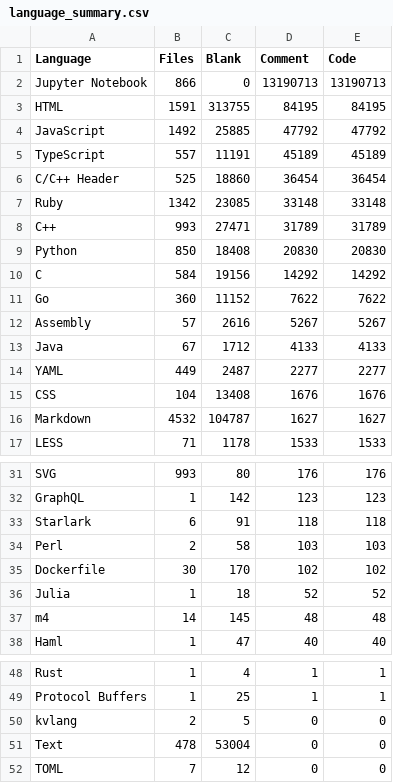
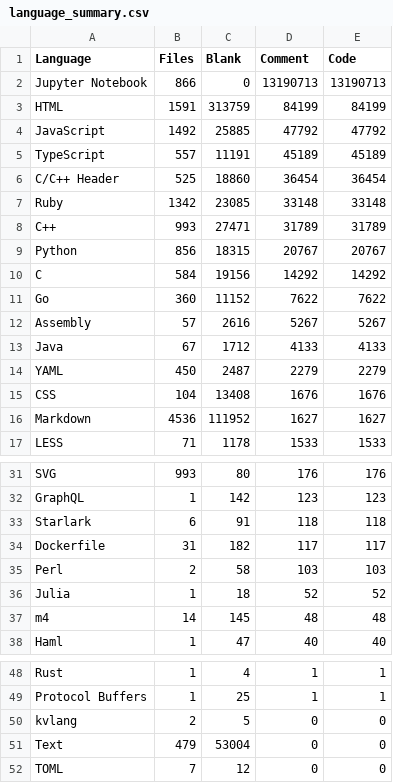
Before and after one commit to mohitmishra786/mohitmishra786, a CSV file: loc_results/language_summary.csv, drawn as a sheet; only a part is shown, gaps mark what is left out.

```diff
--- a/loc_results/language_summary.csv
+++ b/loc_results/language_summary.csv
@@ -2,3 +2,3 @@ Language,Files,Blank,Comment,Code
 Jupyter Notebook,866,0,13190713,13190713
-HTML,1591,313755,84195,84195
+HTML,1591,313759,84199,84199
 JavaScript,1492,25885,47792,47792
@@ -8,3 +8,3 @@ Ruby,1342,23085,33148,33148
 C++,993,27471,31789,31789
-Python,850,18408,20830,20830
+Python,856,18315,20767,20767
 C,584,19156,14292,14292
@@ -13,5 +13,5 @@ Assembly,57,2616,5267,5267
 Java,67,1712,4133,4133
-YAML,449,2487,2277,2277
+YAML,450,2487,2279,2279
 CSS,104,13408,1676,1676
-Markdown,4532,104787,1627,1627
+Markdown,4536,111952,1627,1627
 LESS,71,1178,1533,1533
@@ -33,4 +33,4 @@ GraphQL,1,142,123,123
 Starlark,6,91,118,118
+Dockerfile,31,182,117,117
 Perl,2,58,103,103
-Dockerfile,30,170,102,102
 Julia,1,18,52,52
@@ -50,3 +50,3 @@ Protocol Buffers,1,25,1,1
 kvlang,2,5,0,0
-Text,478,53004,0,0
+Text,479,53004,0,0
 TOML,7,12,0,0
```
Also changed, not shown: loc_results/detailed_results.csv, loc_results/repo_summary.csv, 4 other files.
